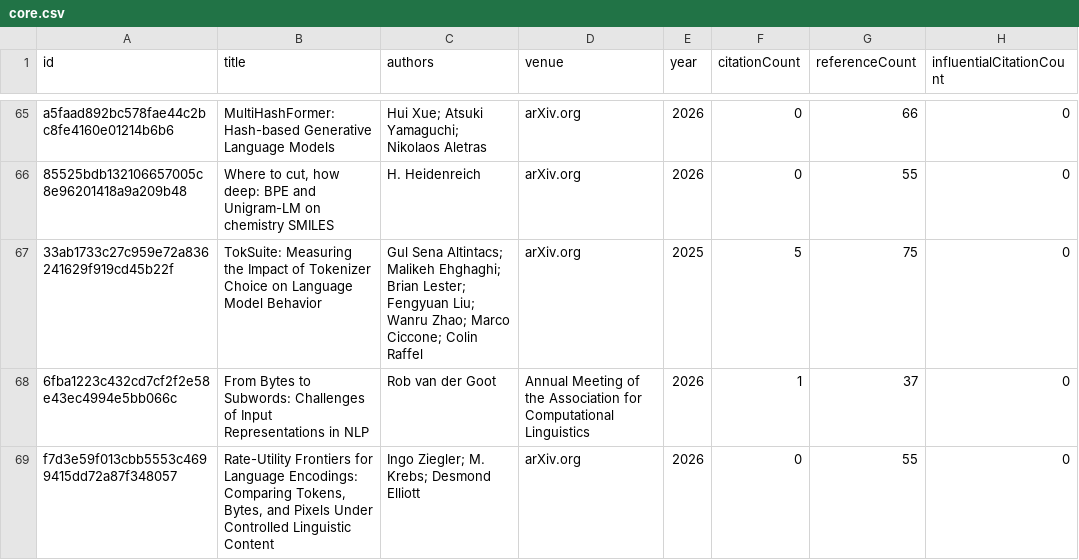
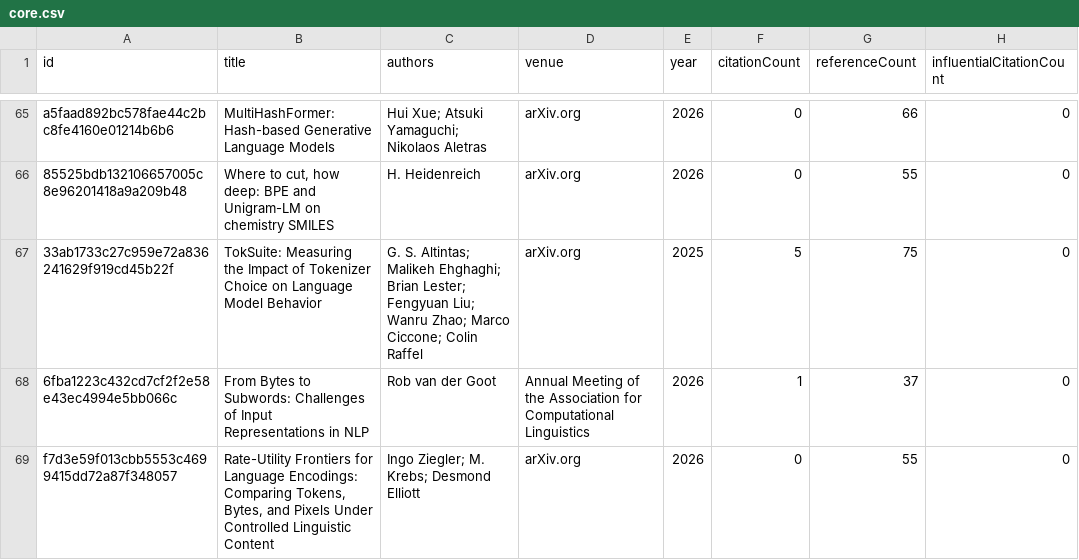
Before and after one commit to avijit-thawani/tokenization-in-nlp, a CSV file: data/core.csv, drawn as a sheet; only a part is shown, gaps mark what is left out; the diff covers the shown part only; the diff names each change by its address in the sheet, - before the commit and + after, or states it on an @@ line.

```diff
--- a/data/core.csv
+++ b/data/core.csv
-C67 (authors): Gul Sena Altintacs; Malikeh Ehghaghi;…
+C67 (authors): G. S. Altintas; Malikeh Ehghaghi;…
```
Also changed, not shown: 8 edited cells elsewhere in this file, 12 other files.
